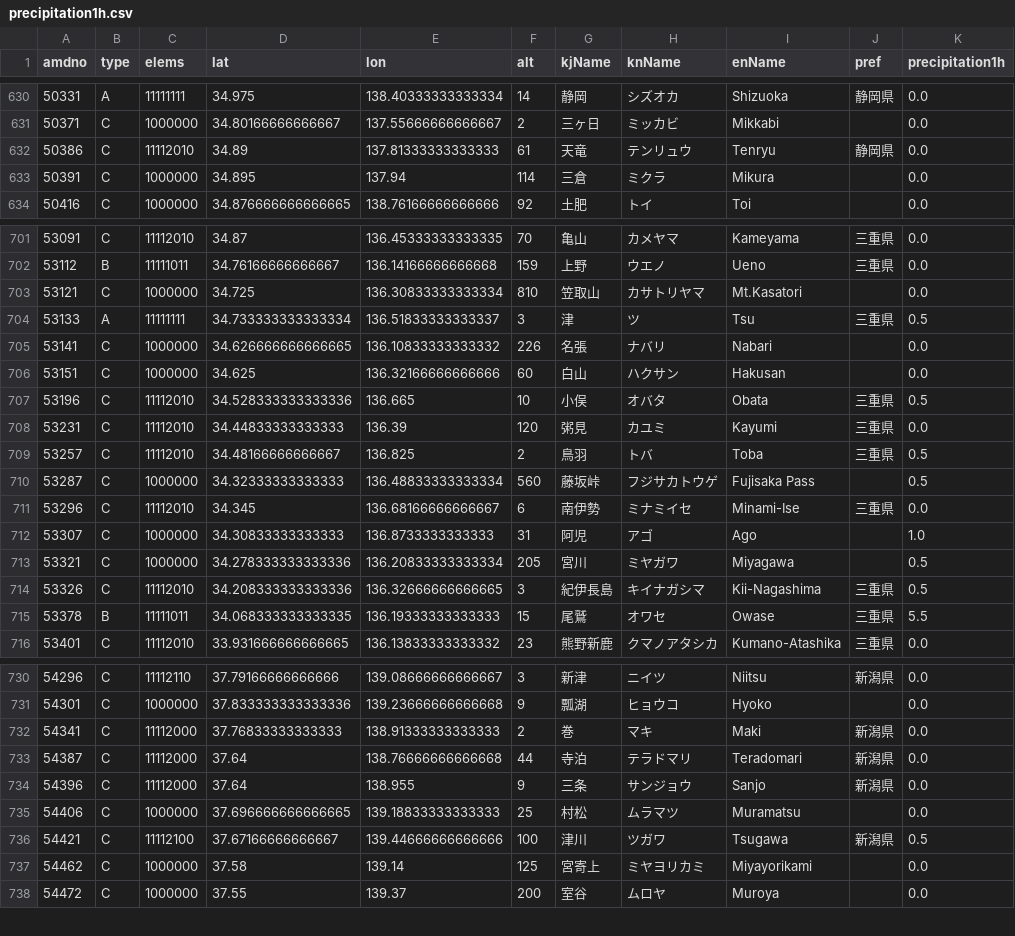
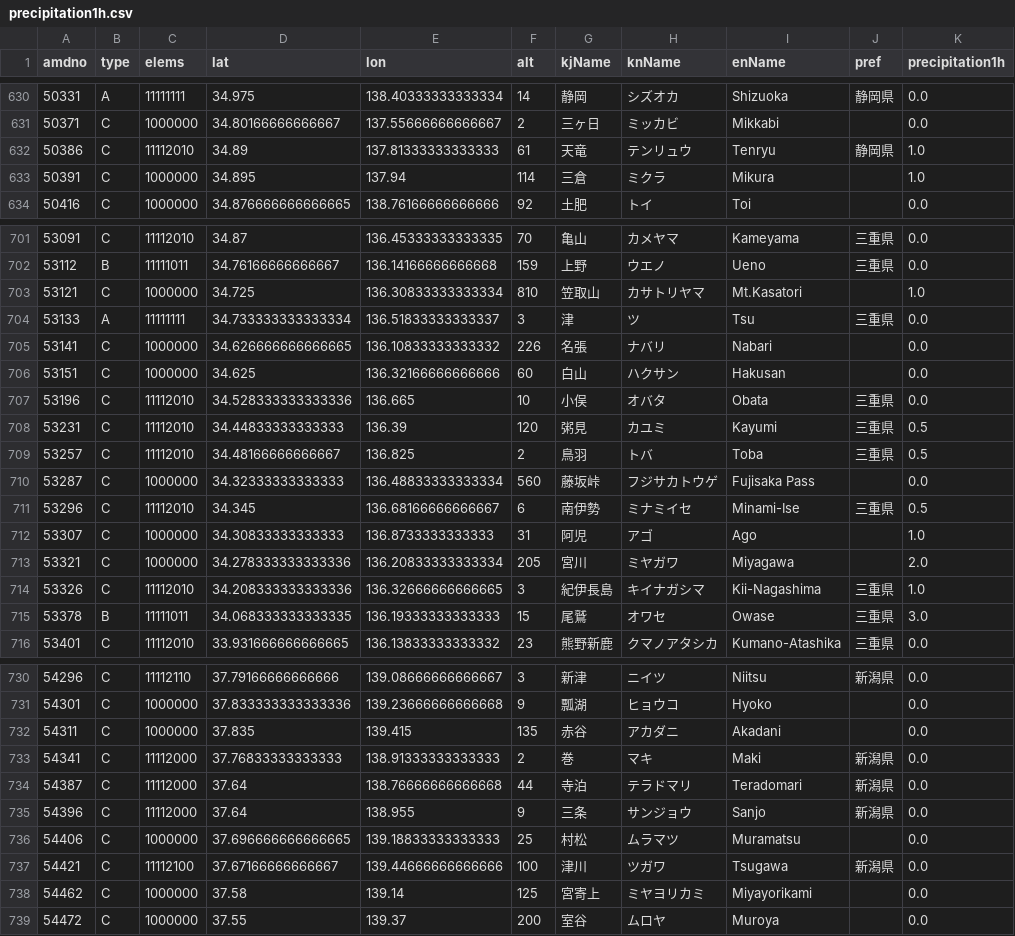
Before and after one commit to Nikkei-Visual-Data-Journalism/JMA, a CSV file: precipitation1h.csv, drawn as a sheet; only a part is shown, gaps mark what is left out; the diff covers the shown part only.

```diff
--- a/precipitation1h.csv
+++ b/precipitation1h.csv
@@ -631,4 +631,4 @@
 50371,C,1000000,34.80166666666667,137.55666666666667,2,三ヶ日,ミッカビ,Mikkabi,,0.0
-50386,C,11112010,34.89,137.81333333333333,61,天竜,テンリュウ,Tenryu,静岡県,0.0
-50391,C,1000000,34.895,137.94,114,三倉,ミクラ,Mikura,,0.0
+50386,C,11112010,34.89,137.81333333333333,61,天竜,テンリュウ,Tenryu,静岡県,1.0
+50391,C,1000000,34.895,137.94,114,三倉,ミクラ,Mikura,,1.0
 50416,C,1000000,34.876666666666665,138.76166666666666,92,土肥,トイ,Toi,,0.0
@@ -702,15 +702,15 @@
 53112,B,11111011,34.76166666666667,136.14166666666668,159,上野,ウエノ,Ueno,三重県,0.0
-53121,C,1000000,34.725,136.30833333333334,810,笠取山,カサトリヤマ,Mt.Kasatori,,0.0
-53133,A,11111111,34.733333333333334,136.51833333333337,3,津,ツ,Tsu,三重県,0.5
+53121,C,1000000,34.725,136.30833333333334,810,笠取山,カサトリヤマ,Mt.Kasatori,,1.0
+53133,A,11111111,34.733333333333334,136.51833333333337,3,津,ツ,Tsu,三重県,0.0
 53141,C,1000000,34.626666666666665,136.10833333333332,226,名張,ナバリ,Nabari,,0.0
 53151,C,1000000,34.625,136.32166666666666,60,白山,ハクサン,Hakusan,,0.0
-53196,C,11112010,34.528333333333336,136.665,10,小俣,オバタ,Obata,三重県,0.5
-53231,C,11112010,34.44833333333333,136.39,120,粥見,カユミ,Kayumi,三重県,0.0
+53196,C,11112010,34.528333333333336,136.665,10,小俣,オバタ,Obata,三重県,0.0
+53231,C,11112010,34.44833333333333,136.39,120,粥見,カユミ,Kayumi,三重県,0.5
 53257,C,11112010,34.48166666666667,136.825,2,鳥羽,トバ,Toba,三重県,0.5
-53287,C,1000000,34.32333333333333,136.48833333333334,560,藤坂峠,フジサカトウゲ,Fujisaka Pass,,0.5
-53296,C,11112010,34.345,136.68166666666667,6,南伊勢,ミナミイセ,Minami-Ise,三重県,0.0
+53287,C,1000000,34.32333333333333,136.48833333333334,560,藤坂峠,フジサカトウゲ,Fujisaka Pass,,0.0
+53296,C,11112010,34.345,136.68166666666667,6,南伊勢,ミナミイセ,Minami-Ise,三重県,0.5
 53307,C,1000000,34.30833333333333,136.8733333333333,31,阿児,アゴ,Ago,,1.0
-53321,C,1000000,34.278333333333336,136.20833333333334,205,宮川,ミヤガワ,Miyagawa,,0.5
-53326,C,11112010,34.208333333333336,136.32666666666665,3,紀伊長島,キイナガシマ,Kii-Nagashima,三重県,0.5
-53378,B,11111011,34.068333333333335,136.19333333333333,15,尾鷲,オワセ,Owase,三重県,5.5
+53321,C,1000000,34.278333333333336,136.20833333333334,205,宮川,ミヤガワ,Miyagawa,,2.0
+53326,C,11112010,34.208333333333336,136.32666666666665,3,紀伊長島,キイナガシマ,Kii-Nagashima,三重県,1.0
+53378,B,11111011,34.068333333333335,136.19333333333333,15,尾鷲,オワセ,Owase,三重県,3.0
 53401,C,11112010,33.931666666666665,136.13833333333332,23,熊野新鹿,クマノアタシカ,Kumano-Atashika,三重県,0.0
@@ -731,2 +731,3 @@
 54301,C,1000000,37.833333333333336,139.23666666666668,9,瓢湖,ヒョウコ,Hyoko,,0.0
+54311,C,1000000,37.835,139.415,135,赤谷,アカダニ,Akadani,,0.0
 54341,C,11112000,37.76833333333333,138.91333333333333,2,巻,マキ,Maki,新潟県,0.0
@@ -735,3 +736,3 @@
 54406,C,1000000,37.696666666666665,139.18833333333333,25,村松,ムラマツ,Muramatsu,,0.0
-54421,C,11112100,37.67166666666667,139.44666666666666,100,津川,ツガワ,Tsugawa,新潟県,0.5
+54421,C,11112100,37.67166666666667,139.44666666666666,100,津川,ツガワ,Tsugawa,新潟県,0.0
 54462,C,1000000,37.58,139.14,125,宮寄上,ミヤヨリカミ,Miyayorikami,,0.0
```
Also changed, not shown: 50 edited cells elsewhere in this file, precipitation24h.csv, temp.csv.
